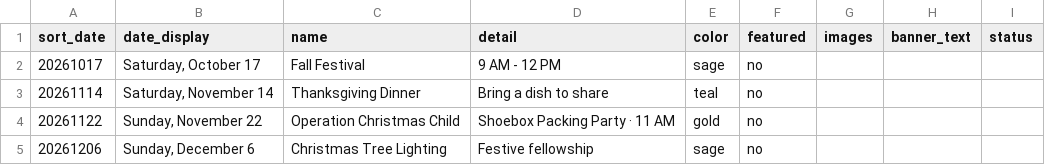
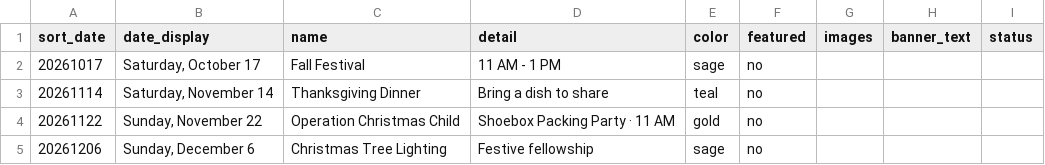
Before and after one commit to rebeccch/comcovchurch, a CSV file: events.csv, drawn as a sheet.

```diff
--- a/events.csv
+++ b/events.csv
@@ -1,3 +1,3 @@
 sort_date,date_display,name,detail,color,featured,images,banner_text,status
-20261017,"Saturday, October 17",Fall Festival,9 AM - 12 PM,sage,no,,,
+20261017,"Saturday, October 17",Fall Festival,11 AM - 1 PM,sage,no,,,
 20261114,"Saturday, November 14",Thanksgiving Dinner,Bring a dish to share,teal,no,,,
```
Also changed, not shown: 10 other files.
